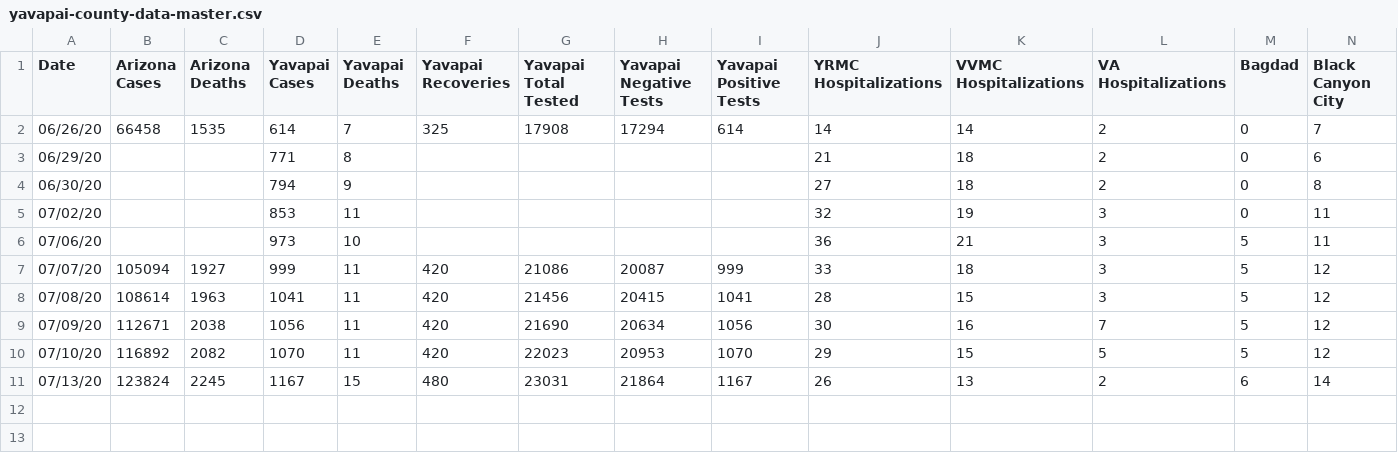
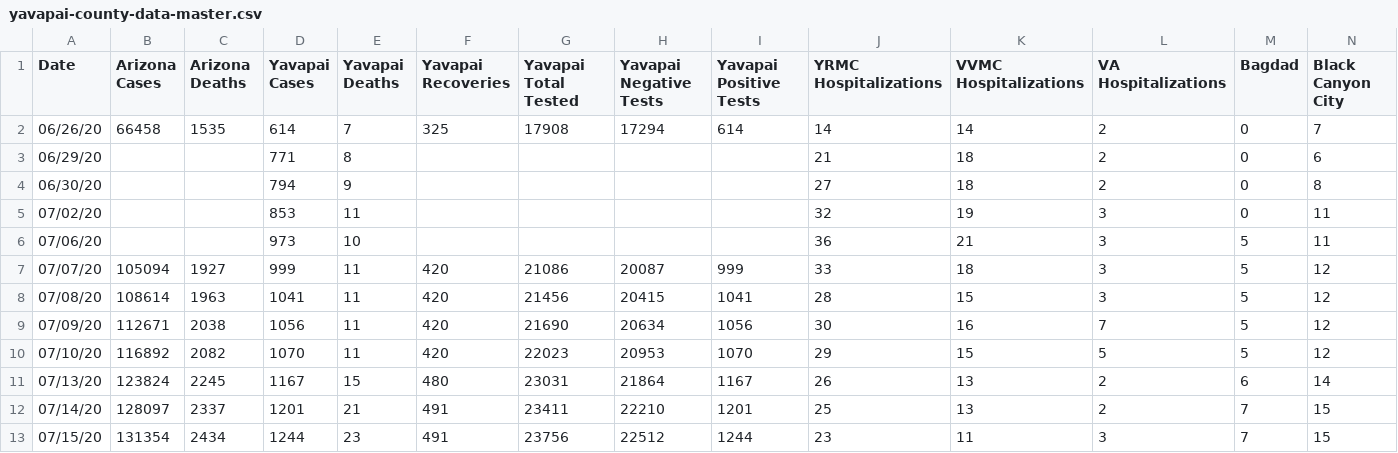
Before and after one commit to AbsorbingChaos/verdevalleyvirus, a CSV file: data/yavapai-county-data-master.csv, drawn as a sheet; only a part is shown; rows hold the shown columns only; the diff names each change by its address in the sheet, - before the commit and + after, or states it on an @@ line.

Commit message:
add 7/14 and 7/15 data

```diff
--- a/data/yavapai-county-data-master.csv
+++ b/data/yavapai-county-data-master.csv
+row 12: 07/14/20 | 128097 | 2337 | 1201 | 21 | 491 | 23411 | 22210 | 1201 | 25 | 13 | 2 | 7 | 15
+row 13: 07/15/20 | 131354 | 2434 | 1244 | 23 | 491 | 23756 | 22512 | 1244 | 23 | 11 | 3 | 7 | 15
```
Also changed, not shown: data/yavapai-county-data-cities.csv, data/yavapai-county-data-hospitals.csv, 2 other files.
